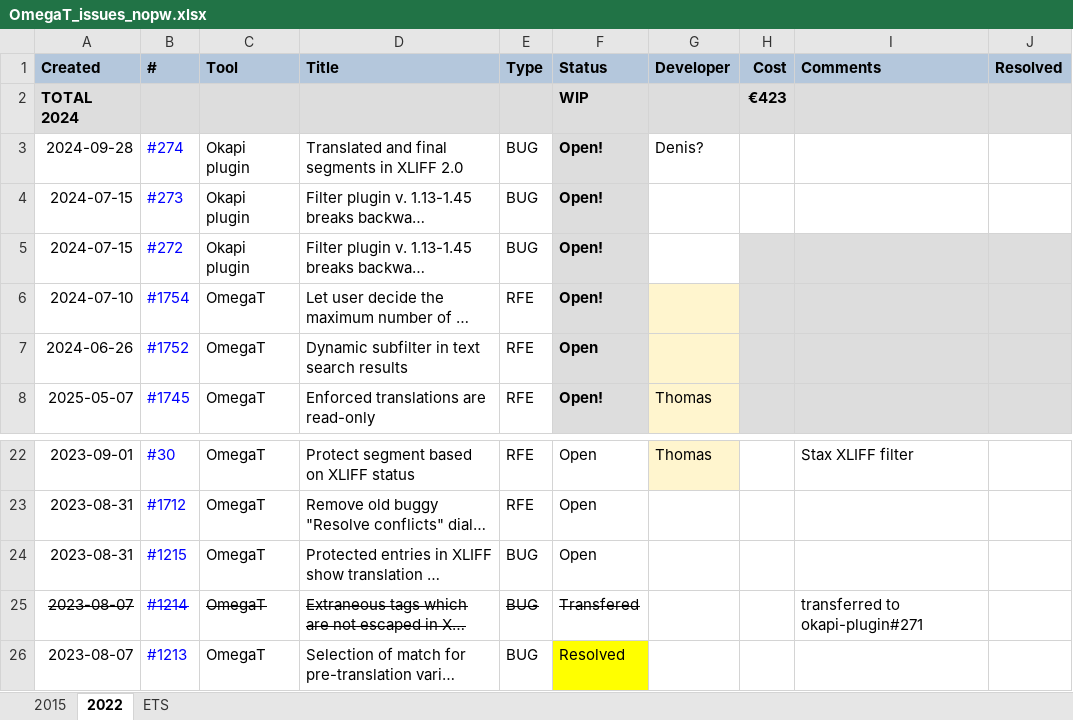
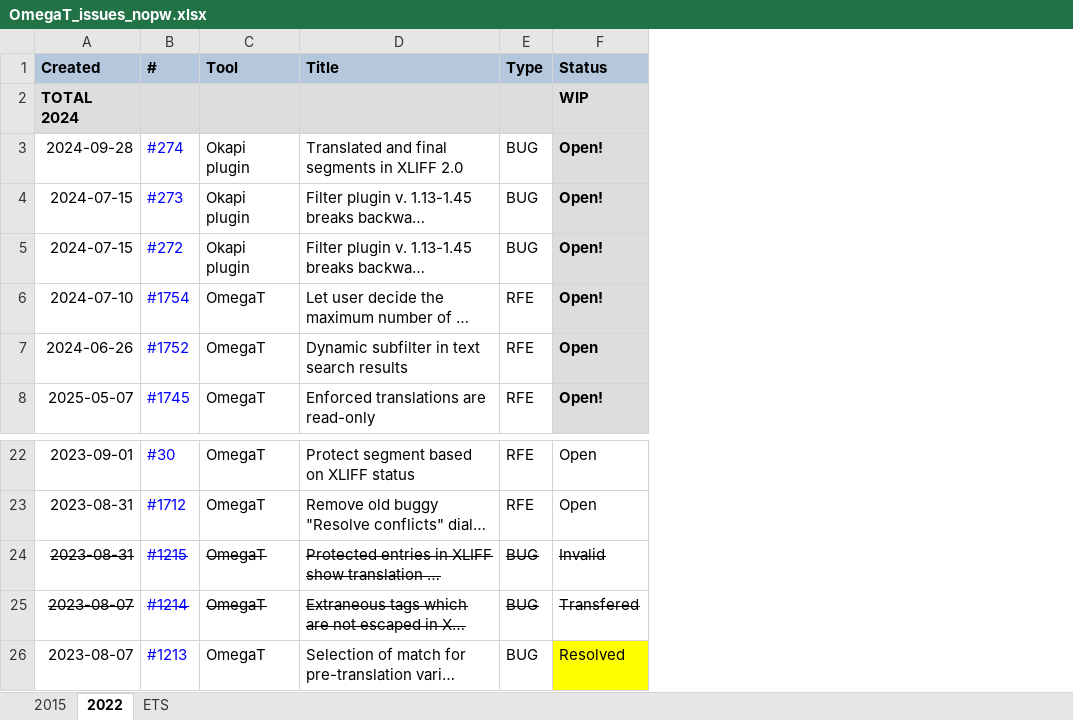
Before and after one commit to capstanlqc/ttt_docs, an Excel workbook: docs/tools/tickets/OmegaT_issues_nopw.xlsx, sheet 2022, drawn as a sheet; only a part is shown, gaps mark what is left out; long unchanged cells end in …; values as stored, in another font and other column widths than the file's, no borders; charts and pictures and conditional formats not drawn; the diff names each change by its address in the sheet, - before the commit and + after, or states it on an @@ line.

Commit message:
Updated tickets

```diff
--- a/docs/tools/tickets/OmegaT_issues_nopw.xlsx (sheet 2022)
+++ b/docs/tools/tickets/OmegaT_issues_nopw.xlsx (sheet 2022)
-column G (Developer), rows 3-8: Denis? |  |  |  |  | Thomas; row 22: Thomas
-column H (Cost), row 2: €423
-column I (Comments), rows 22-25: Stax XLIFF filter |  |  | transferred to okapi-plugin#271
-column J (Resolved), empty
-A24:F24 strikethrough: off
+A24:F24 strikethrough: on
-F24 (Status): Open
+F24 (Status): Invalid
```
Also changed, not shown: docs/tools/tickets/OmegaT_issues.xlsx, 1 other file.
